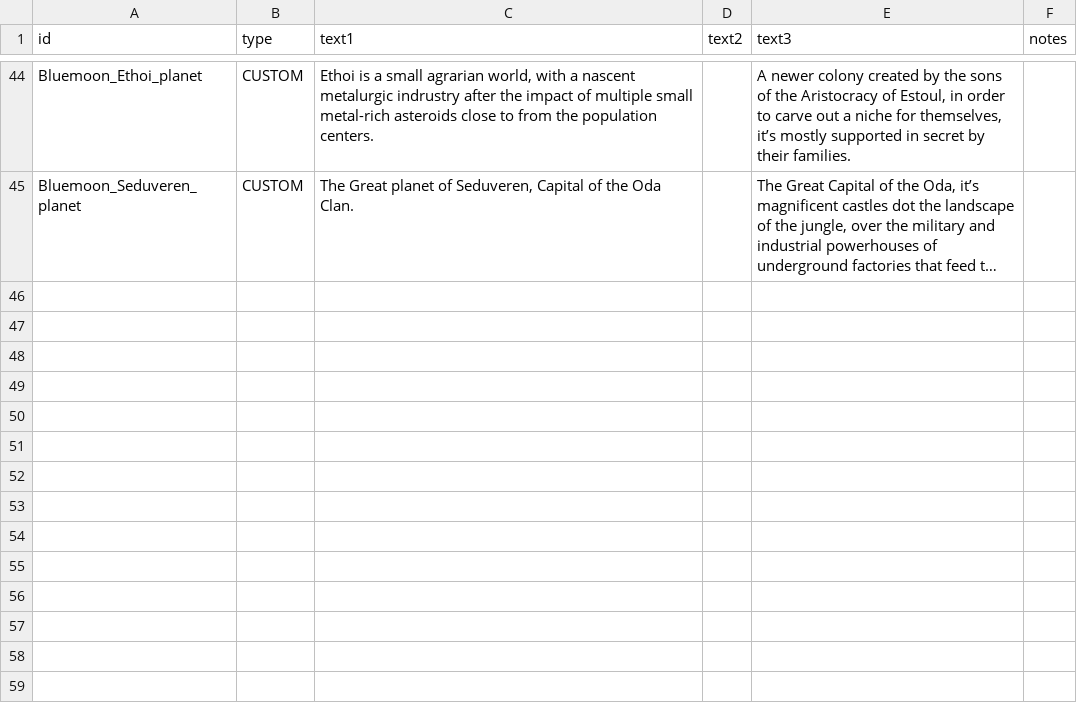
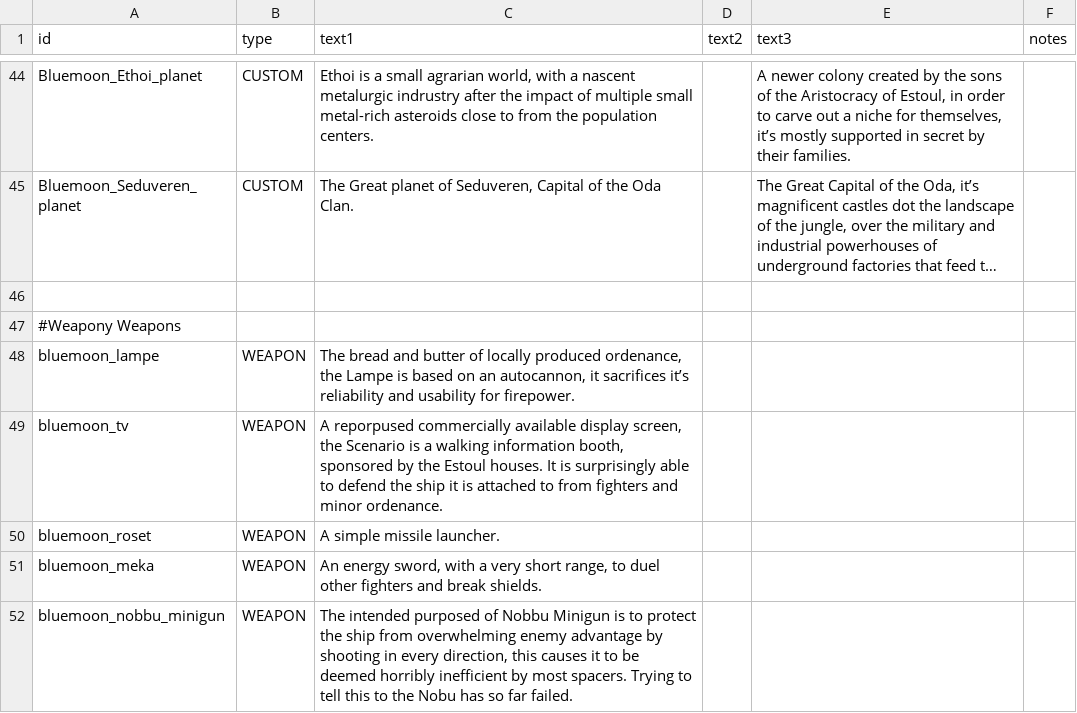
Before and after one commit to OcapNese/bluemoon-starsectormod, a CSV file: Blue Moon State/data/strings/descriptions.csv, drawn as a sheet; only a part is shown, gaps mark what is left out; long unchanged cells end in …; the diff covers the shown part only; the diff names each change by its address in the sheet, - before the commit and + after, or states it on an @@ line.

```diff
--- a/Blue Moon State/data/strings/descriptions.csv
+++ b/Blue Moon State/data/strings/descriptions.csv
+row 46: (empty)
+row 47: #Weapony Weapons
+row 48: bluemoon_lampe | WEAPON | The bread and butter of locally produced ordenance, the Lampe is based on an autocannon, it sacrifices it’s reliability and usability for firepower.
+row 49: bluemoon_tv | WEAPON | A reporpused commercially available display screen, the Scenario is a walking information booth, sponsored by the Estoul houses. It is surprisingly able to defend the ship it is attached to from fighters and minor ordenance.
+row 50: bluemoon_roset | WEAPON | A simple missile launcher.
+row 51: bluemoon_meka | WEAPON | An energy sword, with a very short range, to duel other fighters and break shields.
+row 52: bluemoon_nobbu_minigun | WEAPON | The intended purposed of Nobbu Minigun is to protect the ship from overwhelming enemy advantage by shooting in every direction, this causes it to be deemed horribly inefficient by most spacers. Trying to tell this to the Nobu has so far failed.
```
Also changed, not shown: 7 added rows and 12 edited cells elsewhere in this file, Blue Moon State/data/campaign/commodities.csv, Blue Moon State/data/campaign/rules.csv, 14 other files.
